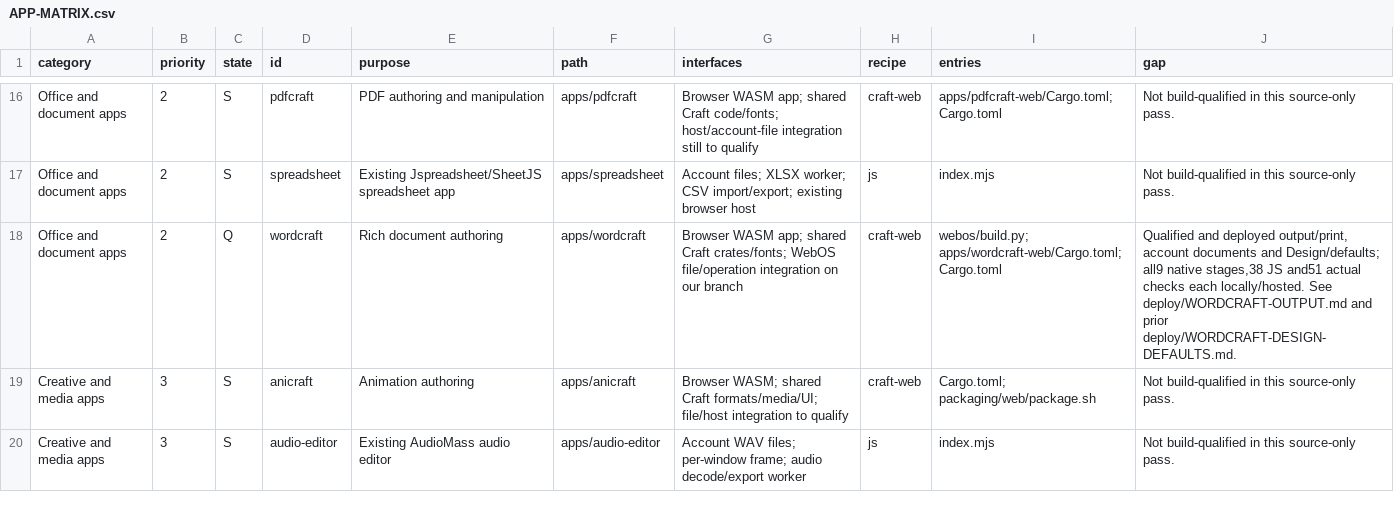
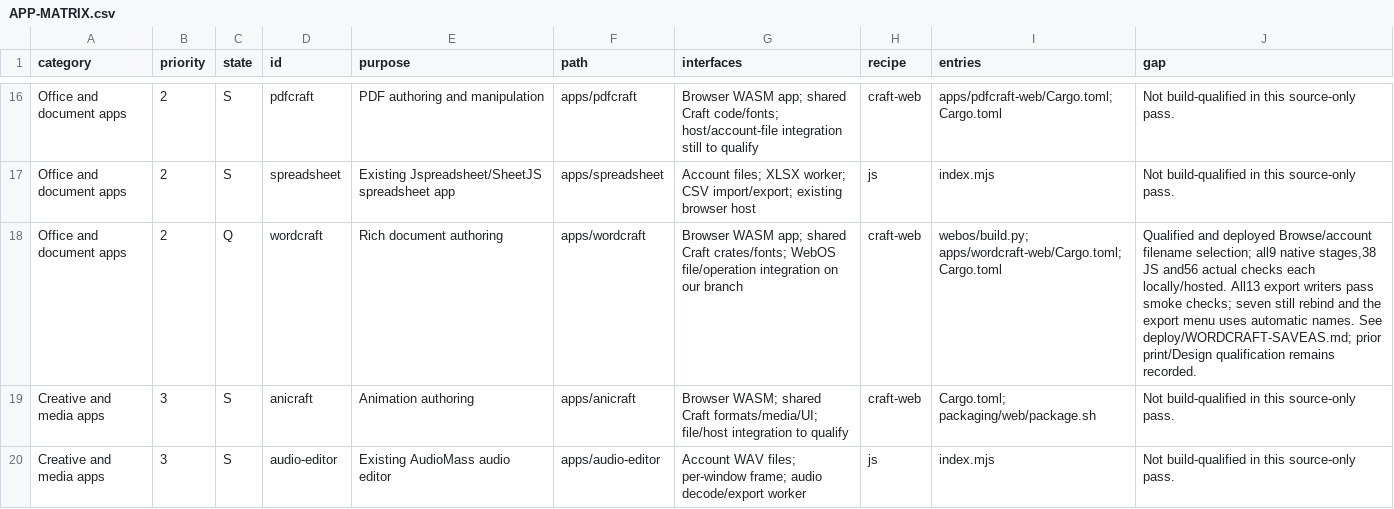
Before and after one commit to CC-David-CC/WebOS, a CSV file: migration/APP-MATRIX.csv, drawn as a sheet; only a part is shown, gaps mark what is left out.

Commit message:
WC-20: record hosted qualification, export matrix and cleanup

```diff
--- a/migration/APP-MATRIX.csv
+++ b/migration/APP-MATRIX.csv
@@ -17,3 +17,3 @@ Office and document apps,2,S,pdfcraft,PDF authoring and manipulation,apps/pdfcra
 Office and document apps,2,S,spreadsheet,Existing Jspreadsheet/SheetJS spreadsheet app,apps/spreadsheet,Account files; XLSX worker; CSV import/export; existing browser host,js,index.mjs,Not build-qualified in this source-only pass.
-Office and document apps,2,Q,wordcraft,Rich document authoring,apps/wordcraft,Browser WASM app; shared Craft crates/fonts; WebOS file/operation integration on our branch,craft-web,webos/build.py; apps/wordcraft-web/Cargo.toml; Cargo.toml,"Qualified and deployed output/print, account documents and Design/defaults; all9 native stages,38 JS and51 actual checks each locally/hosted. See deploy/WORDCRAFT-OUTPUT.md and prior deploy/WORDCRAFT-DESIGN-DEFAULTS.md."
+Office and document apps,2,Q,wordcraft,Rich document authoring,apps/wordcraft,Browser WASM app; shared Craft crates/fonts; WebOS file/operation integration on our branch,craft-web,webos/build.py; apps/wordcraft-web/Cargo.toml; Cargo.toml,"Qualified and deployed Browse/account filename selection; all9 native stages,38 JS and56 actual checks each locally/hosted. All13 export writers pass smoke checks; seven still rebind and the export menu uses automatic names. See deploy/WORDCRAFT-SAVEAS.md; prior print/Design qualification remains recorded."
 Creative and media apps,3,S,anicraft,Animation authoring,apps/anicraft,Browser WASM; shared Craft formats/media/UI; file/host integration to qualify,craft-web,Cargo.toml; packaging/web/package.sh,Not build-qualified in this source-only pass.
```
Also changed, not shown: 4 other files.
